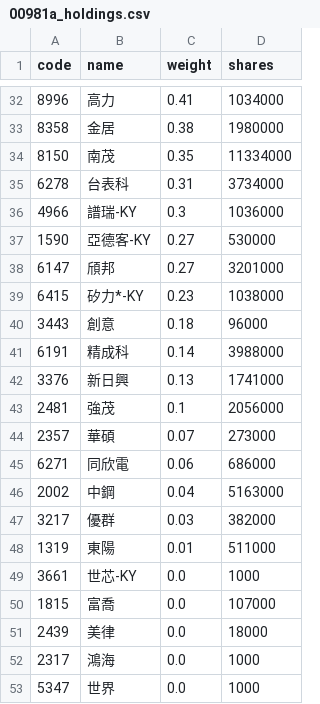
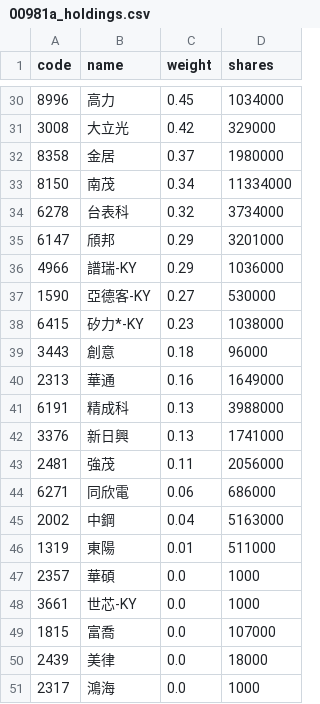
Before and after one commit to eceeff/etf_bot_for00981a, a CSV file: 00981a_holdings.csv, drawn as a sheet; only a part is shown, gaps mark what is left out; the shorter side is filled out with more unchanged rows; the diff covers the shown part only.

```diff
--- a/00981a_holdings.csv
+++ b/00981a_holdings.csv
@@ -32,18 +30,19 @@ code,name,weight,shares
-8996,高力,0.41,1034000
-8358,金居,0.38,1980000
-8150,南茂,0.35,11334000
-6278,台表科,0.31,3734000
-4966,譜瑞-KY,0.3,1036000
+8996,高力,0.45,1034000
+3008,大立光,0.42,329000
+8358,金居,0.37,1980000
+8150,南茂,0.34,11334000
+6278,台表科,0.32,3734000
+6147,頎邦,0.29,3201000
+4966,譜瑞-KY,0.29,1036000
 1590,亞德客-KY,0.27,530000
-6147,頎邦,0.27,3201000
 6415,矽力*-KY,0.23,1038000
 3443,創意,0.18,96000
-6191,精成科,0.14,3988000
+2313,華通,0.16,1649000
+6191,精成科,0.13,3988000
 3376,新日興,0.13,1741000
-2481,強茂,0.1,2056000
-2357,華碩,0.07,273000
+2481,強茂,0.11,2056000
 6271,同欣電,0.06,686000
 2002,中鋼,0.04,5163000
-3217,優群,0.03,382000
 1319,東陽,0.01,511000
+2357,華碩,0.0,1000
 3661,世芯-KY,0.0,1000
```
Also changed, not shown: 5 added rows, 7 removed rows and 22 edited cells elsewhere in this file.
